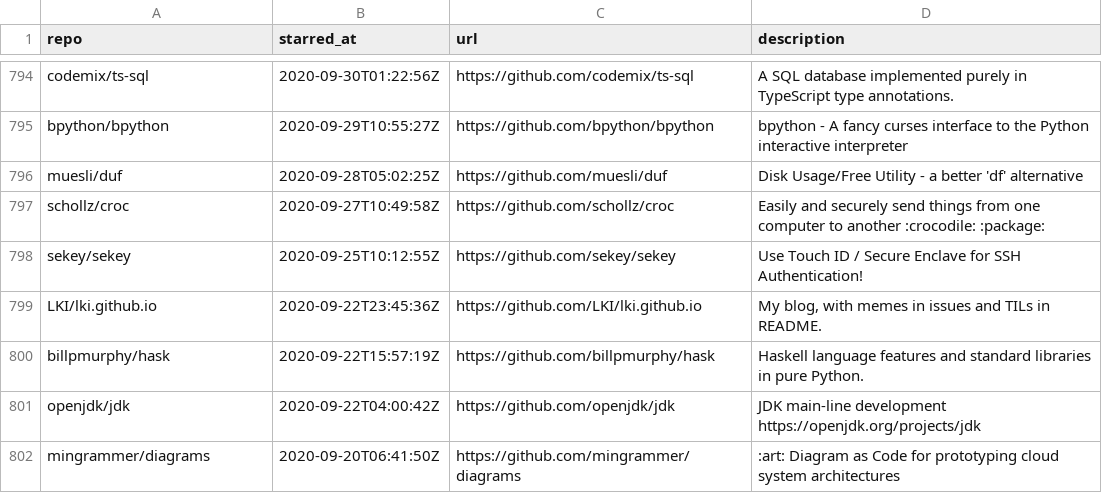
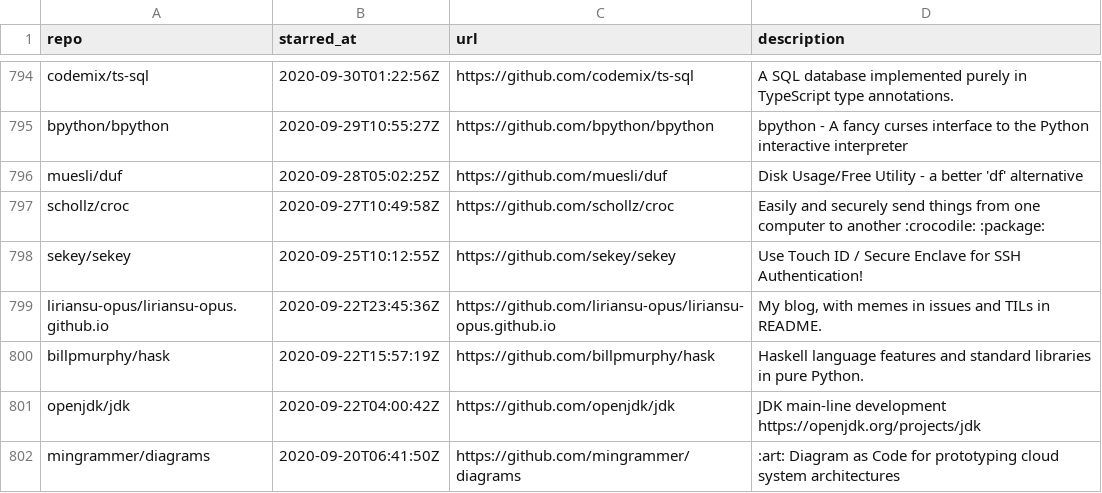
Before and after one commit to Genzer/starred-github-repos, a CSV file: Genzer.starred.csv, drawn as a sheet; only a part is shown, gaps mark what is left out.

```diff
--- a/Genzer.starred.csv
+++ b/Genzer.starred.csv
@@ -798,3 +798,3 @@
 "sekey/sekey","2020-09-25T10:12:55Z","https://github.com/sekey/sekey","Use Touch ID / Secure Enclave for SSH Authentication!"
-"LKI/lki.github.io","2020-09-22T23:45:36Z","https://github.com/LKI/lki.github.io","My blog, with memes in issues and TILs in README."
+"liriansu-opus/liriansu-opus.github.io","2020-09-22T23:45:36Z","https://github.com/liriansu-opus/liriansu-opus.github.io","My blog, with memes in issues and TILs in README."
 "billpmurphy/hask","2020-09-22T15:57:19Z","https://github.com/billpmurphy/hask","Haskell language features and standard libraries in pure Python."
```
